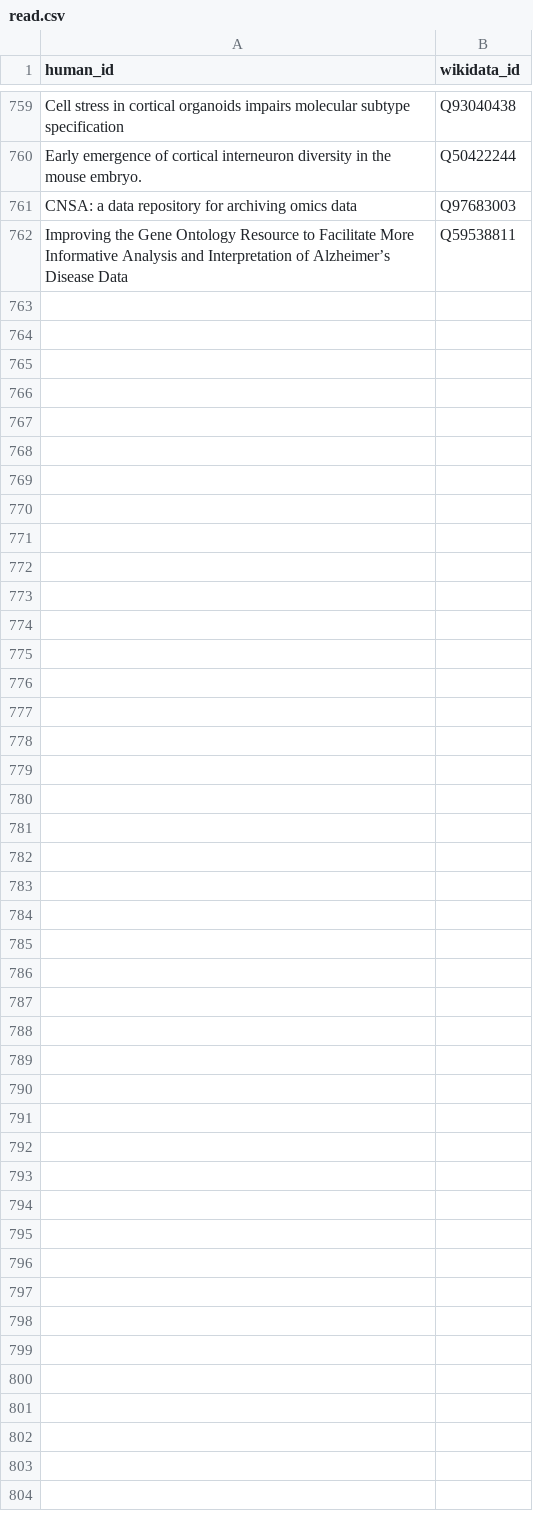
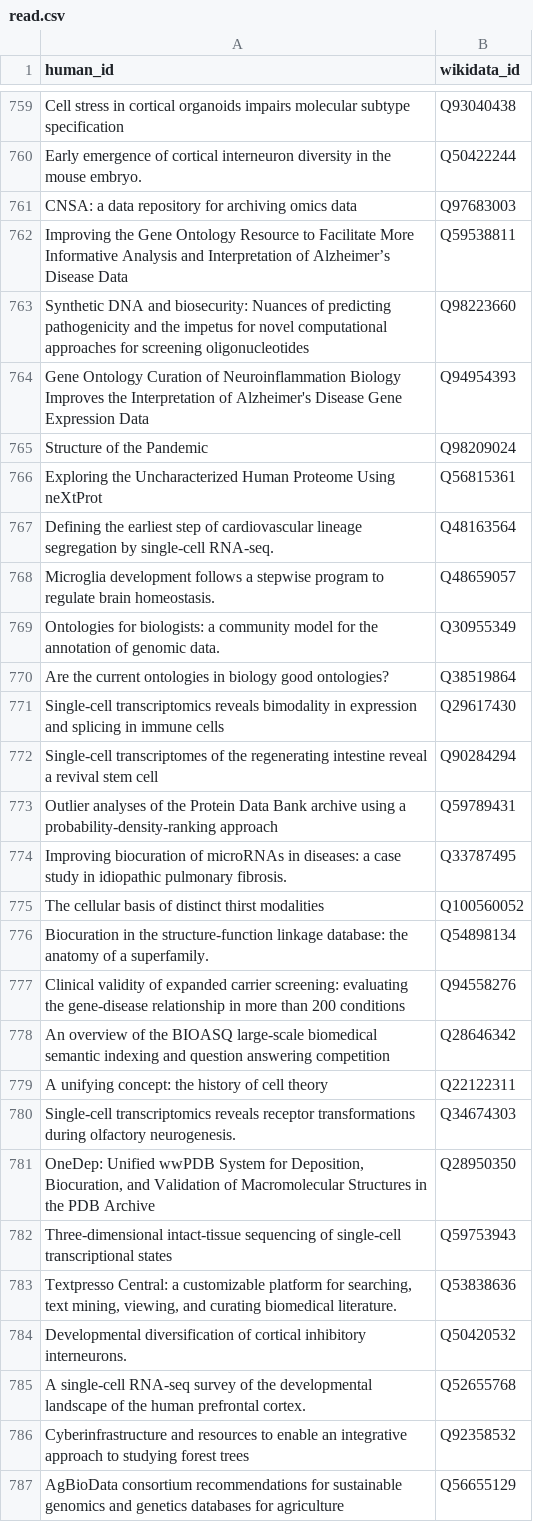
Before and after one commit to lubianat/wikidata_bib, a CSV file: read.csv, drawn as a sheet; only a part is shown, gaps mark what is left out.

Commit message:
read: AgBioData consortium recommendations for sustainable genomics and genetics databases for agriculture

```diff
--- a/read.csv
+++ b/read.csv
@@ -762 +762,26 @@ CNSA: a data repository for archiving omics data,Q97683003
 Improving the Gene Ontology Resource to Facilitate More Informative Analysis and Interpretation of Alzheimer’s Disease Data,Q59538811
+Synthetic DNA and biosecurity: Nuances of predicting pathogenicity and the impetus for novel computational approaches for screening oligonucleotides,Q98223660
+Gene Ontology Curation of Neuroinflammation Biology Improves the Interpretation of Alzheimer's Disease Gene Expression Data,Q94954393
+Structure of the Pandemic,Q98209024
+Exploring the Uncharacterized Human Proteome Using neXtProt,Q56815361
+Defining the earliest step of cardiovascular lineage segregation by single-cell RNA-seq.,Q48163564
+Microglia development follows a stepwise program to regulate brain homeostasis.,Q48659057
+Ontologies for biologists: a community model for the annotation of genomic data.,Q30955349
+Are the current ontologies in biology good ontologies?,Q38519864
+Single-cell transcriptomics reveals bimodality in expression and splicing in immune cells,Q29617430
+Single-cell transcriptomes of the regenerating intestine reveal a revival stem cell,Q90284294
+Outlier analyses of the Protein Data Bank archive using a probability-density-ranking approach,Q59789431
+Improving biocuration of microRNAs in diseases: a case study in idiopathic pulmonary fibrosis.,Q33787495
+The cellular basis of distinct thirst modalities,Q100560052
+Biocuration in the structure-function linkage database: the anatomy of a superfamily.,Q54898134
+Clinical validity of expanded carrier screening: evaluating the gene-disease relationship in more than 200 conditions,Q94558276
+An overview of the BIOASQ large-scale biomedical semantic indexing and question answering competition,Q28646342
+A unifying concept: the history of cell theory,Q22122311
+Single-cell transcriptomics reveals receptor transformations during olfactory neurogenesis.,Q34674303
+"OneDep: Unified wwPDB System for Deposition, Biocuration, and Validation of Macromolecular Structures in the PDB Archive",Q28950350
+Three-dimensional intact-tissue sequencing of single-cell transcriptional states,Q59753943
+"Textpresso Central: a customizable platform for searching, text mining, viewing, and curating biomedical literature.",Q53838636
+Developmental diversification of cortical inhibitory interneurons.,Q50420532
+A single-cell RNA-seq survey of the developmental landscape of the human prefrontal cortex.,Q52655768
+Cyberinfrastructure and resources to enable an integrative approach to studying forest trees,Q92358532
+AgBioData consortium recommendations for sustainable genomics and genetics databases for agriculture,Q56655129
```
Also changed, not shown: 34 other files.
